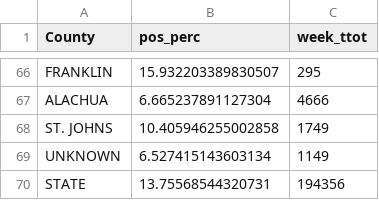
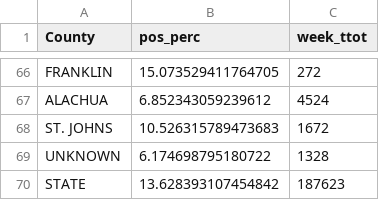
Before and after one commit to kokbent/covis19-data, a CSV file: ct_pos_perc.csv, drawn as a sheet; only a part is shown, gaps mark what is left out; the diff covers the shown part only; the diff names each change by its address in the sheet, - before the commit and + after, or states it on an @@ line.

```diff
--- a/ct_pos_perc.csv
+++ b/ct_pos_perc.csv
-B66 (pos_perc): 15.932203389830507
+B66 (pos_perc): 15.073529411764705
-C66 (week_ttot): 295
+C66 (week_ttot): 272
-B67 (pos_perc): 6.665237891127304
+B67 (pos_perc): 6.852343059239612
-C67 (week_ttot): 4666
+C67 (week_ttot): 4524
-B68 (pos_perc): 10.405946255002858
+B68 (pos_perc): 10.526315789473683
-C68 (week_ttot): 1749
+C68 (week_ttot): 1672
-B69 (pos_perc): 6.527415143603134
+B69 (pos_perc): 6.174698795180722
-C69 (week_ttot): 1149
+C69 (week_ttot): 1328
-B70 (pos_perc): 13.75568544320731
+B70 (pos_perc): 13.628393107454842
-C70 (week_ttot): 194356
+C70 (week_ttot): 187623
```
Also changed, not shown: 127 edited cells elsewhere in this file, case_ev.csv, county_case.csv, 3 other files.
